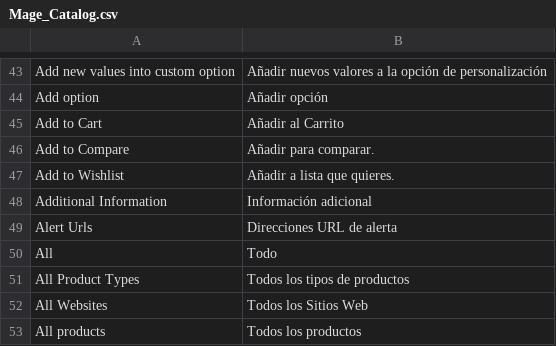
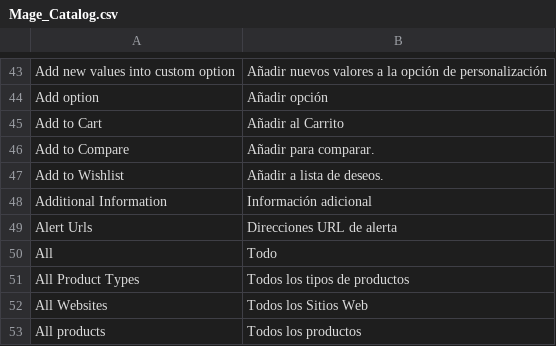
Before and after one commit to jrestr29/corpaulcommerce_m1, a CSV file: app/locale/es_ES/Mage_Catalog.csv, drawn as a sheet; only a part is shown, gaps mark what is left out.

```diff
--- a/app/locale/es_ES/Mage_Catalog.csv
+++ b/app/locale/es_ES/Mage_Catalog.csv
@@ -46,3 +46,3 @@
 "Add to Compare","Añadir para comparar."
-"Add to Wishlist","Añadir a lista que quieres."
+"Add to Wishlist","Añadir a lista de deseos."
 "Additional Information","Información adicional"
```
Also changed, not shown: app/locale/es_ES/Mage_Checkout.csv, app/locale/es_ES/Mage_Reports.csv, 5 other files.
